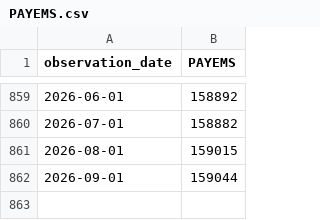
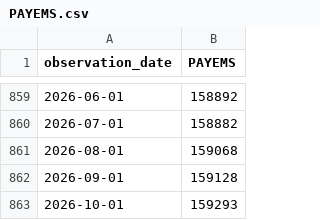
Before and after one commit to mrtylerhorn-lgtm/mrtylerhorn-lgtm-open-cycle-clock, a CSV file: data/fred/PAYEMS.csv, drawn as a sheet; only a part is shown, gaps mark what is left out.

```diff
--- a/data/fred/PAYEMS.csv
+++ b/data/fred/PAYEMS.csv
@@ -860,3 +860,4 @@ observation_date,PAYEMS
 2026-07-01,158882
-2026-08-01,159015
-2026-09-01,159044
+2026-08-01,159068
+2026-09-01,159128
+2026-10-01,159293
```
Also changed, not shown: data/fred/AHETPI.csv, data/fred/FEDFUNDS.csv, 11 other files.
